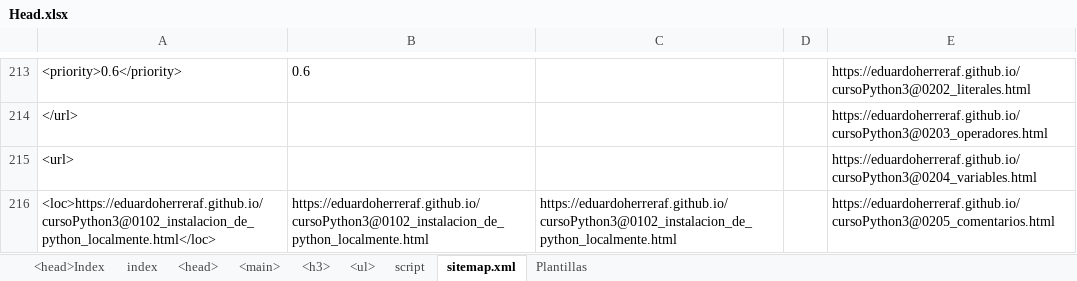
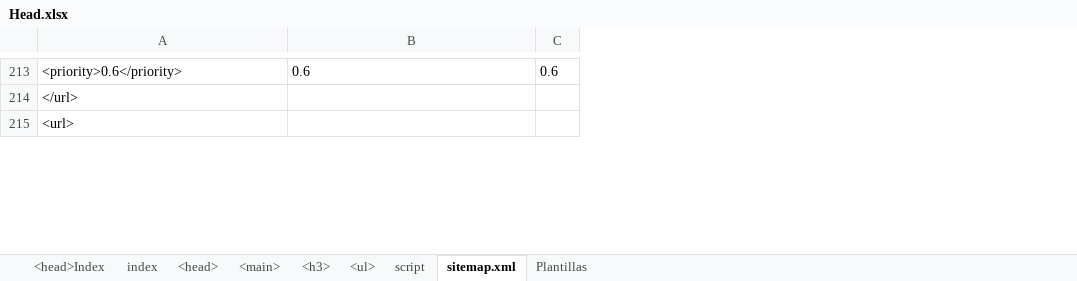
Before and after one commit to eduardoherreraf/PlantillaMiPagina, an Excel workbook: src/Head.xlsx, sheet sitemap.xml, drawn as a sheet; only a part is shown, gaps mark what is left out; values as stored, in another font and other column widths than the file's, no borders; conditional formats not drawn; removed rows and columns are numbered as before the commit, all else as after; the diff covers the shown part only; the diff names each change by its address in the sheet, - before the commit and + after, or states it on an @@ line.

```diff
--- a/src/Head.xlsx (sheet sitemap.xml)
+++ b/src/Head.xlsx (sheet sitemap.xml)
-column C, empty
-column D, empty
-column E, rows 213-215: https://eduardoherreraf.github.io/cursoPython3@0202_literales.html | https://eduardoherreraf.github.io/cursoPython3@0203_operadores.html | https://eduardoherreraf.github.io/cursoPython3@0204_variables.html
+column C, row 213: 0.6
-row 216: <loc>https://eduardoherreraf.github.io/cursoPython3@0102_instalacion_de_python_localmente.html</loc> | https://eduardoherreraf.github.io/cursoPython3@0102_instalacion_de_python_localmente.html | https://eduardoherreraf.github.io/cursoPython3@0102_instalacion_de_python_localmente.html |  | https://eduardoherreraf.github.io/cursoPython3@0205_comentarios.html
```
Also changed, not shown: 117 added rows, 57 removed rows, 2 moved rows and 50 edited cells elsewhere in this sheet, formulas that keep their value, 13 other files.
